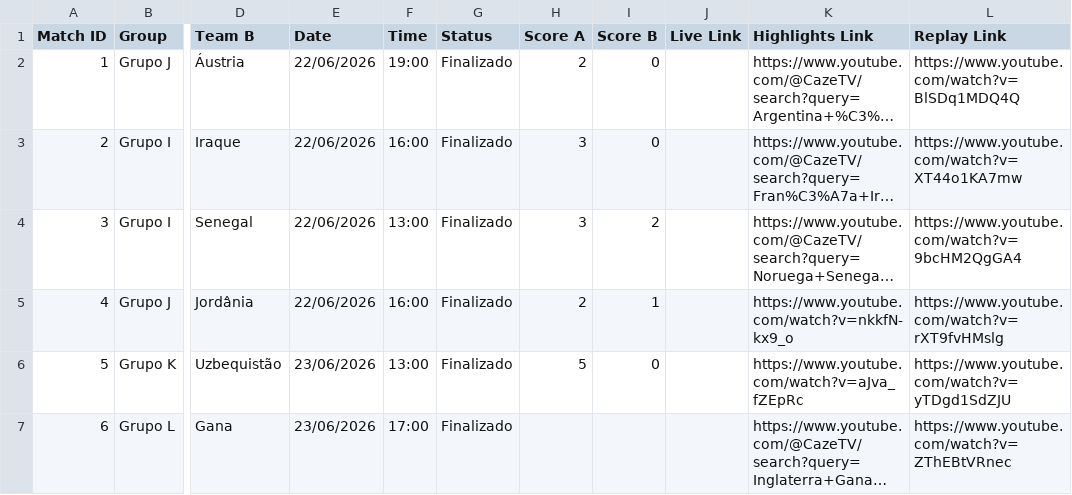
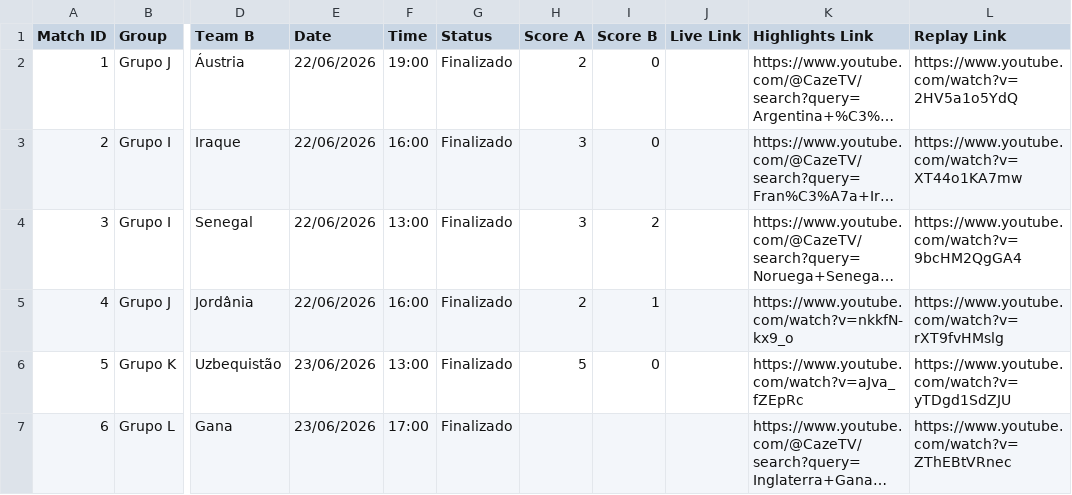
Before and after one commit to yuriluna85/fifa-2026, a CSV file: matches_data.csv, drawn as a sheet; only a part is shown, gaps mark what is left out; long unchanged cells end in …; the diff names each change by its address in the sheet, - before the commit and + after, or states it on an @@ line.

```diff
--- a/matches_data.csv
+++ b/matches_data.csv
-L2 (Replay Link): https://www.youtube.com/watch?v=BlSDq1MDQ4Q
+L2 (Replay Link): https://www.youtube.com/watch?v=2HV5a1o5YdQ
```
Also changed, not shown: 3 other files.
